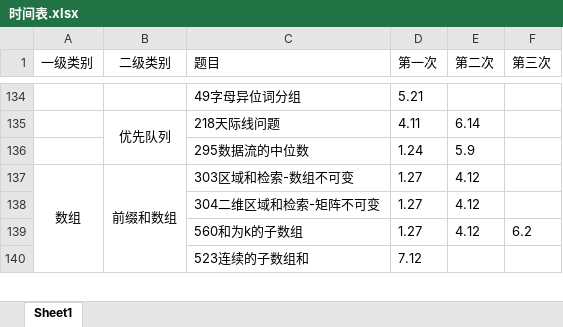
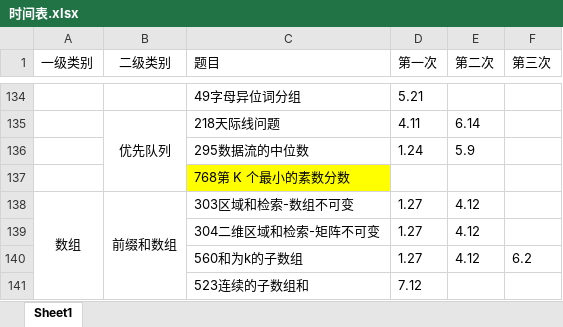
Before and after one commit to lisan97/leetcode, an Excel workbook: 时间表.xlsx, sheet Sheet1, drawn as a sheet; only a part is shown, gaps mark what is left out; values as stored, in another font and other column widths than the file's, no borders; the diff covers the shown part only; the diff names each change by its address in the sheet, - before the commit and + after, or states it on an @@ line.

```diff
--- a/时间表.xlsx (sheet Sheet1)
+++ b/时间表.xlsx (sheet Sheet1)
+row 137:  |  | 768第 K 个最小的素数分数
```
Also changed, not shown: 4 added rows and 5 edited cells elsewhere in this sheet, 11 other files.
